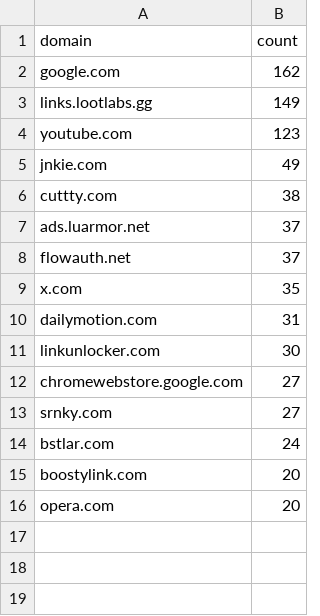
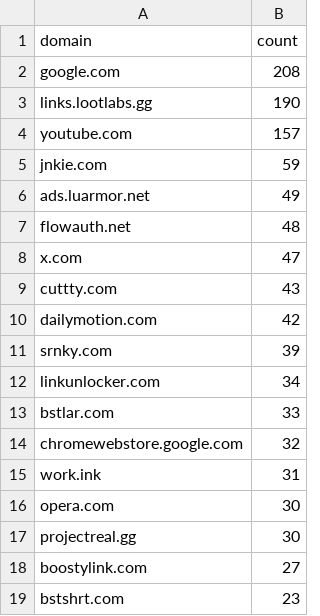
Before and after one commit to meganerasam/blocklist-v3, a CSV file: whitelist/from-extension/extension-26.csv, drawn as a sheet.

```diff
--- a/whitelist/from-extension/extension-26.csv
+++ b/whitelist/from-extension/extension-26.csv
@@ -1,16 +1,19 @@
 domain,count
-google.com,162
-links.lootlabs.gg,149
-youtube.com,123
-jnkie.com,49
-cuttty.com,38
-ads.luarmor.net,37
-flowauth.net,37
-x.com,35
-dailymotion.com,31
-linkunlocker.com,30
-chromewebstore.google.com,27
-srnky.com,27
-bstlar.com,24
-boostylink.com,20
-opera.com,20
+google.com,208
+links.lootlabs.gg,190
+youtube.com,157
+jnkie.com,59
+ads.luarmor.net,49
+flowauth.net,48
+x.com,47
+cuttty.com,43
+dailymotion.com,42
+srnky.com,39
+linkunlocker.com,34
+bstlar.com,33
+chromewebstore.google.com,32
+work.ink,31
+opera.com,30
+projectreal.gg,30
+boostylink.com,27
+bstshrt.com,23
```
Also changed, not shown: whitelist/from-extension/extension-23.csv, whitelist/from-extension/extension-24.csv, 1 other file.
